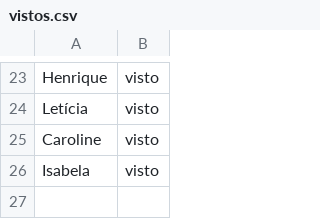
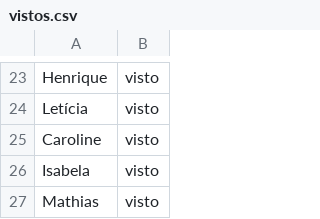
Before and after one commit to wellifabio/senai2026, a CSV file: ds/turmas/2DES_B/4º Semestre/03-ppdm2/aula04/vistos.csv, drawn as a sheet; only a part is shown, gaps mark what is left out; the diff names each change by its address in the sheet, - before the commit and + after, or states it on an @@ line.

Commit message:
vistos

```diff
--- a/ds/turmas/2DES_B/4º Semestre/03-ppdm2/aula04/vistos.csv
+++ b/ds/turmas/2DES_B/4º Semestre/03-ppdm2/aula04/vistos.csv
+row 27: Mathias | visto
```
Also changed, not shown: 2 other files.
